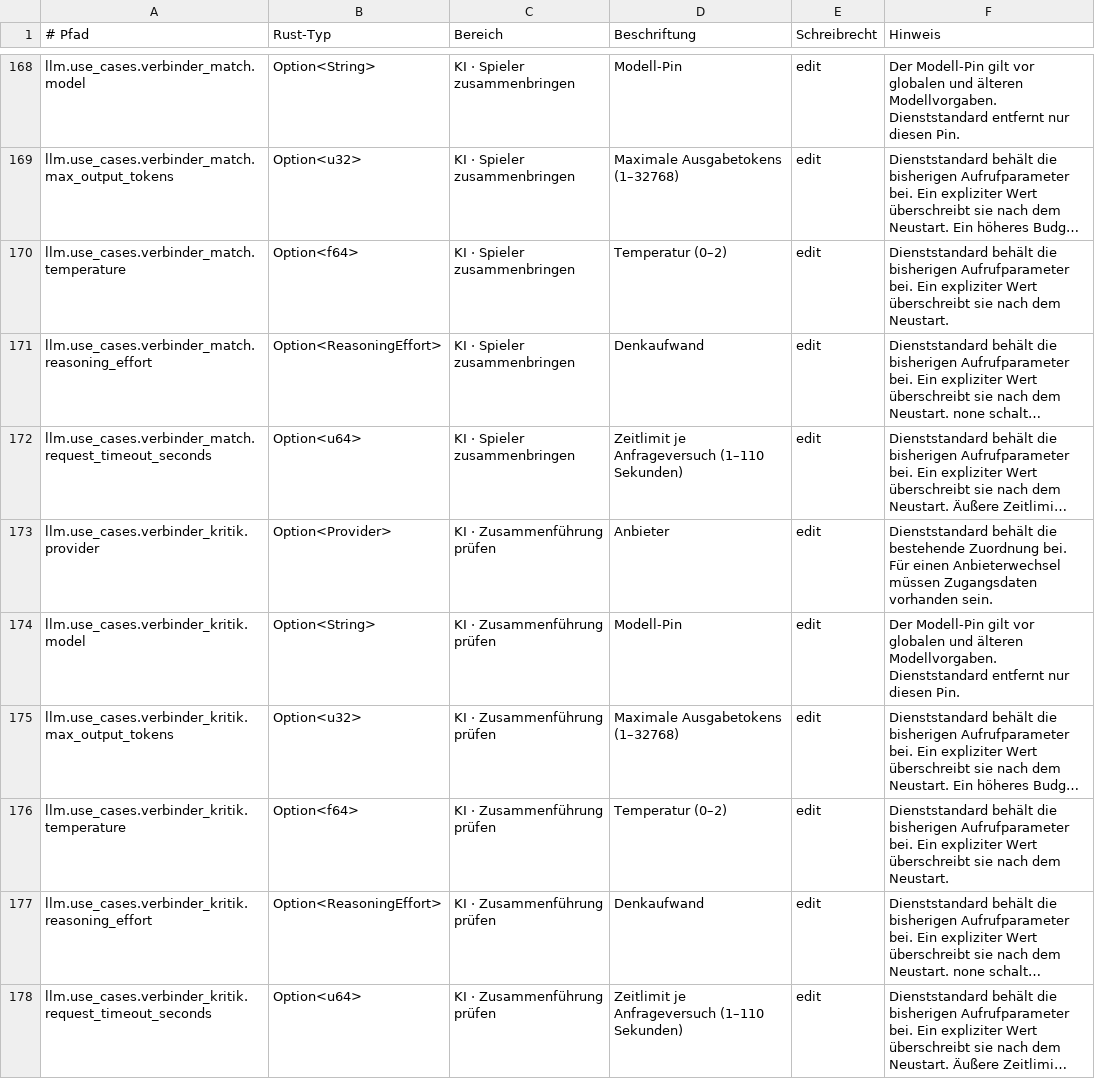
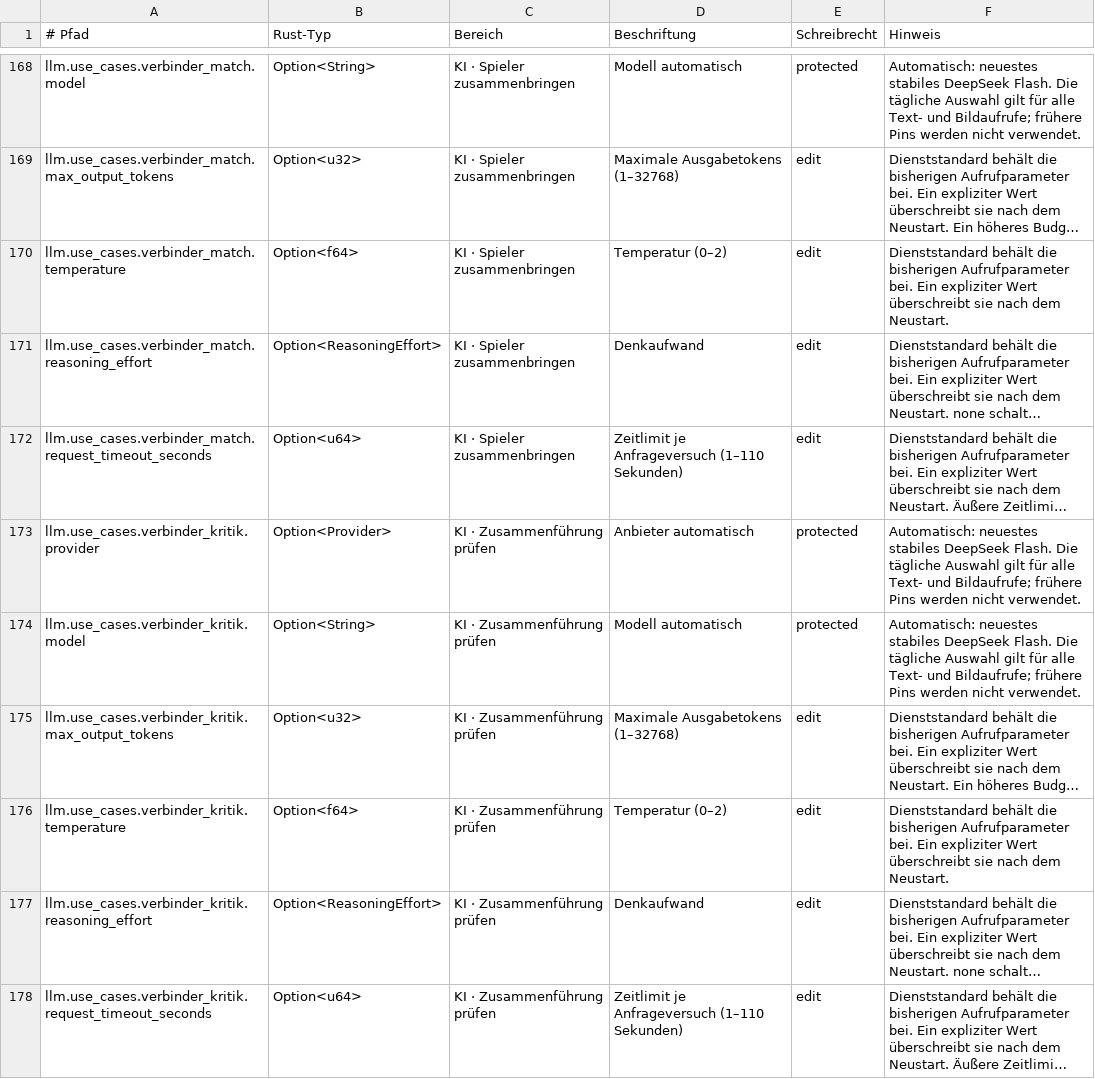
Before and after one commit to EarlySalty/Deadlock-Bots, a TSV file: rust/crates/dl-core/src/settings_catalog.tsv, drawn as a sheet; only a part is shown, gaps mark what is left out; long unchanged cells end in …; the diff covers the shown part only; the diff names each change by its address in the sheet, - before the commit and + after, or states it on an @@ line.

Commit message:
Use shared daily Flash selection for text and image consumers

```diff
--- a/rust/crates/dl-core/src/settings_catalog.tsv
+++ b/rust/crates/dl-core/src/settings_catalog.tsv
-D168 (Beschriftung): Modell-Pin
+D168 (Beschriftung): Modell automatisch
-E168 (Schreibrecht): edit
+E168 (Schreibrecht): protected
-F168 (Hinweis): Der Modell-Pin gilt vor globalen und älteren Modellvorgaben. Dienststandard entfernt nur diesen Pin.
+F168 (Hinweis): Automatisch: neuestes stabiles DeepSeek Flash. Die tägliche Auswahl gilt für alle Text- und Bildaufrufe; frühere Pins werden nicht verwendet.
-D173 (Beschriftung): Anbieter
+D173 (Beschriftung): Anbieter automatisch
-E173:E174 (Schreibrecht): edit
+E173:E174 (Schreibrecht): protected
-F173 (Hinweis): Dienststandard behält die bestehende Zuordnung bei. Für einen Anbieterwechsel müssen Zugangsdaten vorhanden sein.
+F173 (Hinweis): Automatisch: neuestes stabiles DeepSeek Flash. Die tägliche Auswahl gilt für alle Text- und Bildaufrufe; frühere Pins werden nicht verwendet.
-D174 (Beschriftung): Modell-Pin
+D174 (Beschriftung): Modell automatisch
-F174 (Hinweis): Der Modell-Pin gilt vor globalen und älteren Modellvorgaben. Dienststandard entfernt nur diesen Pin.
+F174 (Hinweis): Automatisch: neuestes stabiles DeepSeek Flash. Die tägliche Auswahl gilt für alle Text- und Bildaufrufe; frühere Pins werden nicht verwendet.
```
Also changed, not shown: 101 edited cells elsewhere in this file, 20 other files.
